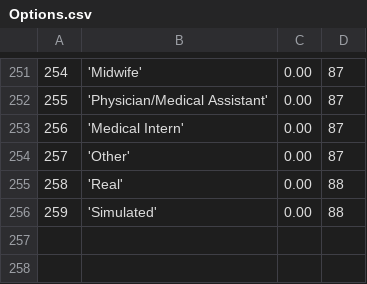
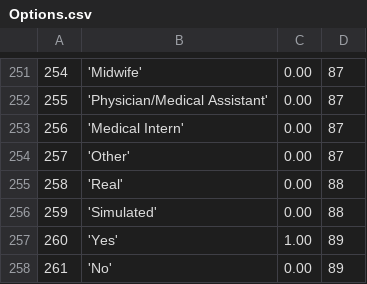
Before and after one commit to EyeSeeTea/malariapp, a CSV file: app/src/hnqis/assets/Options.csv, drawn as a sheet; only a part is shown, gaps mark what is left out; the diff names each change by its address in the sheet, - before the commit and + after, or states it on an @@ line.

```diff
--- a/app/src/hnqis/assets/Options.csv
+++ b/app/src/hnqis/assets/Options.csv
+row 257: 260 | 'Yes' | 1.00 | 89
+row 258: 261 | 'No' | 0.00 | 89
```
Also changed, not shown: app/src/hnqis/assets/Answers.csv, app/src/hnqis/assets/Questions.csv, 10 other files.
